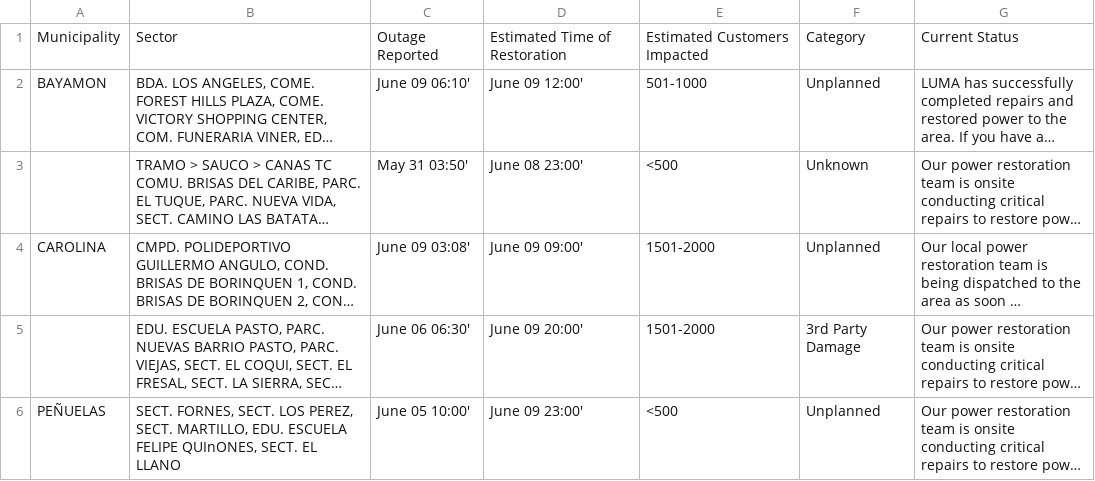
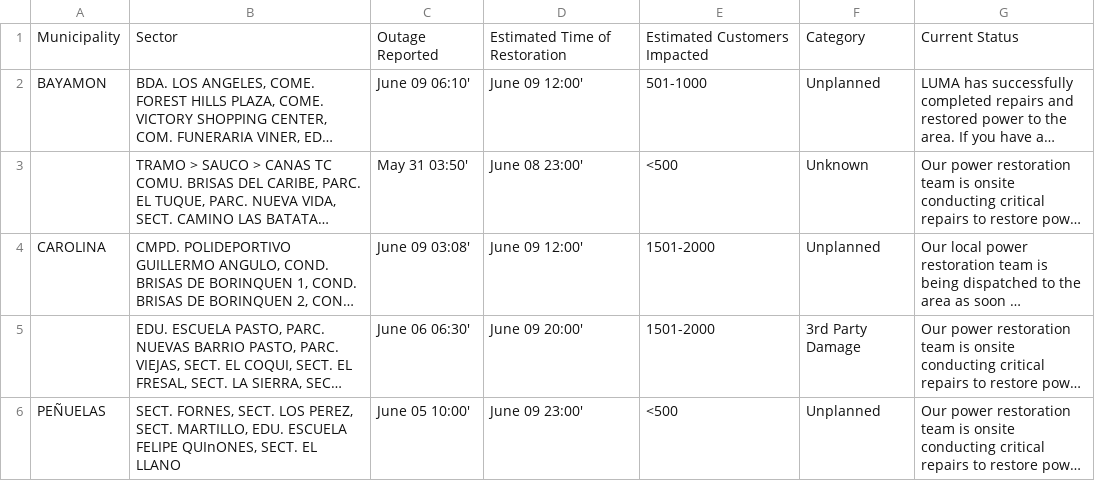
Before and after one commit to SuperSonicHub1/luma-energy-outages, a CSV file: notable_outages.csv, drawn as a sheet; long unchanged cells end in …; the diff names each change by its address in the sheet, - before the commit and + after, or states it on an @@ line.

```diff
--- a/notable_outages.csv
+++ b/notable_outages.csv
-D4: June 09 09:00'
+D4: June 09 12:00'
```
Also changed, not shown: 2 other files.
